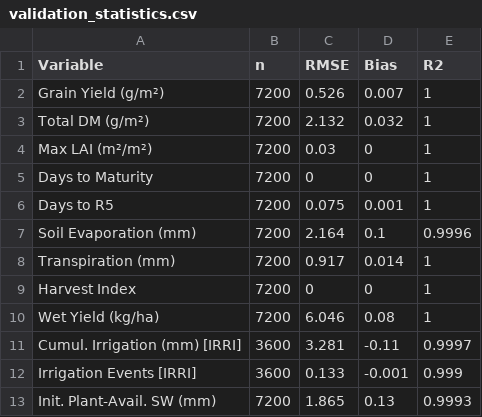
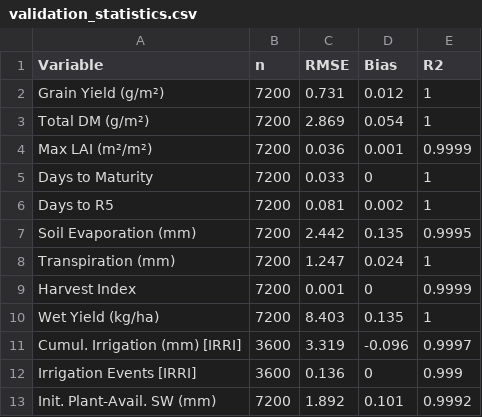
Before and after one commit to ElvisElli/SSM-model, a CSV file: r-model/outputs/plots/validation_statistics.csv, drawn as a sheet.

```diff
--- a/r-model/outputs/plots/validation_statistics.csv
+++ b/r-model/outputs/plots/validation_statistics.csv
@@ -1,13 +1,13 @@
 "Variable","n","RMSE","Bias","R2"
-"Grain Yield (g/m²)",7200,0.526,0.007,1
-"Total DM (g/m²)",7200,2.132,0.032,1
-"Max LAI (m²/m²)",7200,0.03,0,1
-"Days to Maturity",7200,0,0,1
-"Days to R5",7200,0.075,0.001,1
-"Soil Evaporation (mm)",7200,2.164,0.1,0.9996
-"Transpiration (mm)",7200,0.917,0.014,1
-"Harvest Index",7200,0,0,1
-"Wet Yield (kg/ha)",7200,6.046,0.08,1
-"Cumul. Irrigation (mm) [IRRI]",3600,3.281,-0.11,0.9997
-"Irrigation Events [IRRI]",3600,0.133,-0.001,0.999
-"Init. Plant-Avail. SW (mm)",7200,1.865,0.13,0.9993
+"Grain Yield (g/m²)",7200,0.731,0.012,1
+"Total DM (g/m²)",7200,2.869,0.054,1
+"Max LAI (m²/m²)",7200,0.036,0.001,0.9999
+"Days to Maturity",7200,0.033,0,1
+"Days to R5",7200,0.081,0.002,1
+"Soil Evaporation (mm)",7200,2.442,0.135,0.9995
+"Transpiration (mm)",7200,1.247,0.024,1
+"Harvest Index",7200,0.001,0,0.9999
+"Wet Yield (kg/ha)",7200,8.403,0.135,1
+"Cumul. Irrigation (mm) [IRRI]",3600,3.319,-0.096,0.9997
+"Irrigation Events [IRRI]",3600,0.136,0,0.999
+"Init. Plant-Avail. SW (mm)",7200,1.892,0.101,0.9992
```
Also changed, not shown: r-model/outputs/results/Jonesboro_results.csv, r-model/outputs/results/Keiser_results.csv, 18 other files.
